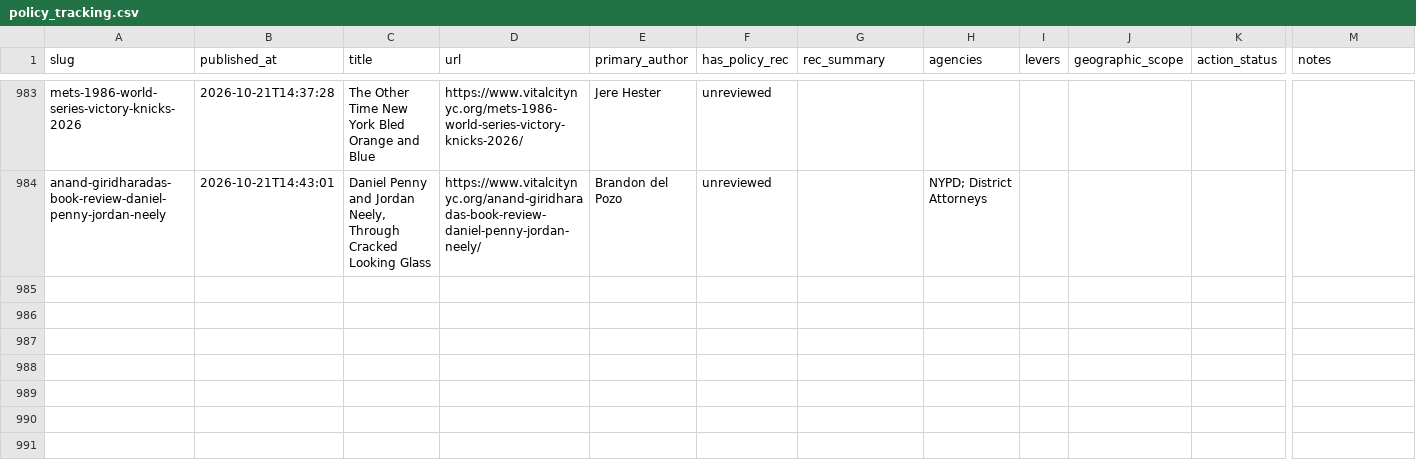
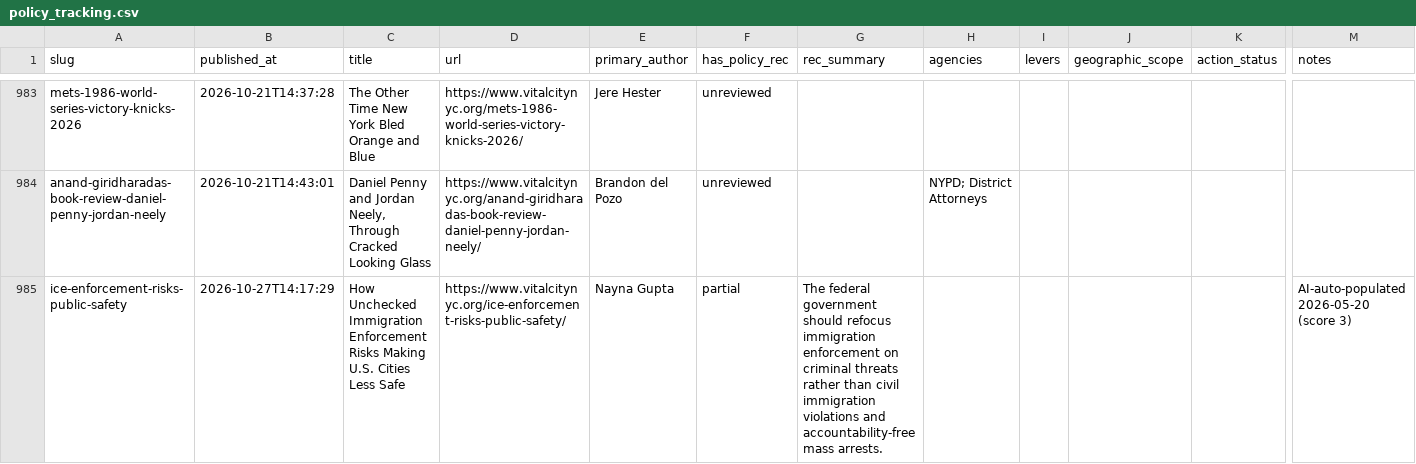
Before and after one commit to tedalcorn/VC-policy-tracker, a CSV file: policy_tracking.csv, drawn as a sheet; only a part is shown, gaps mark what is left out; rows hold the shown columns only; the diff covers the shown part only; the diff names each change by its address in the sheet, - before the commit and + after, or states it on an @@ line.

Commit message:
Auto-update 2026-10-28: fresh Vital City fetch

```diff
--- a/policy_tracking.csv
+++ b/policy_tracking.csv
+row 985: ice-enforcement-risks-public-safety | 2026-10-27T14:17:29 | How Unchecked Immigration Enforcement Risks Making U.S. Cities Less Safe | https://www.vitalcitynyc.org/ice-enforcement-risks-public-safety/ | Nayna Gupta | partial | The federal government should refocus immigration enforcement on criminal threats rather than civil immigration violations and accountability-free mass arrests. |  |  |  |  | AI-auto-populated 2026-05-20 (score 3)
```
Also changed, not shown: 1 added row elsewhere in this file, 4 other files.
